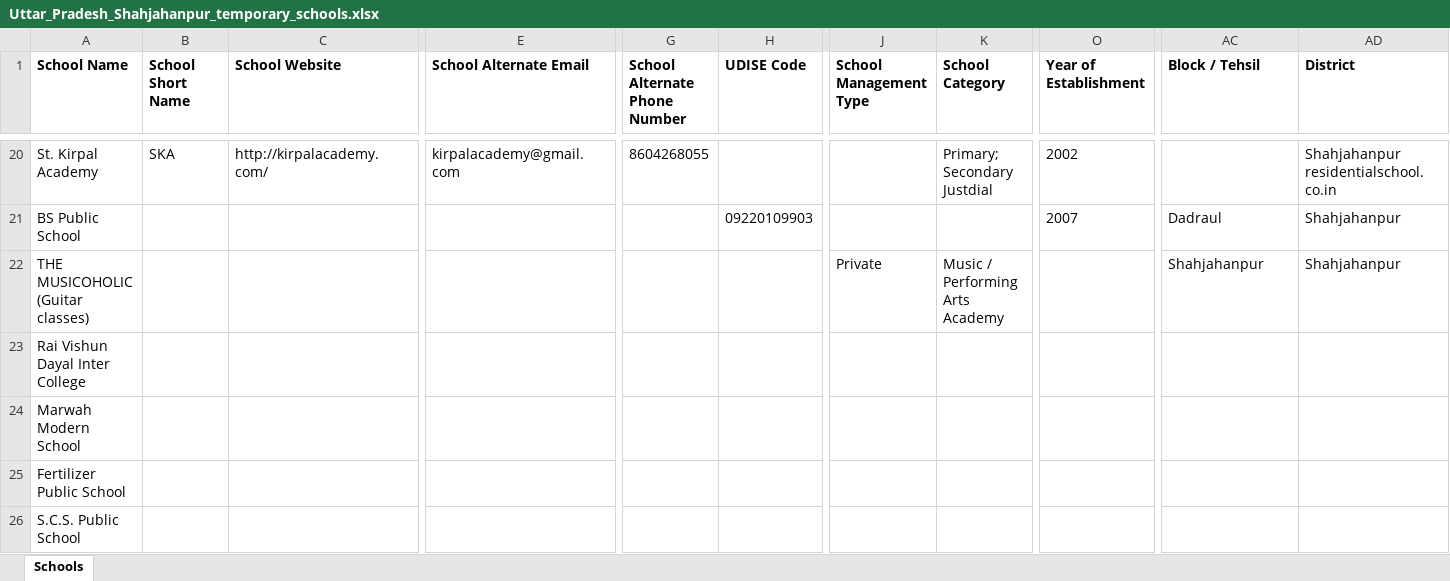
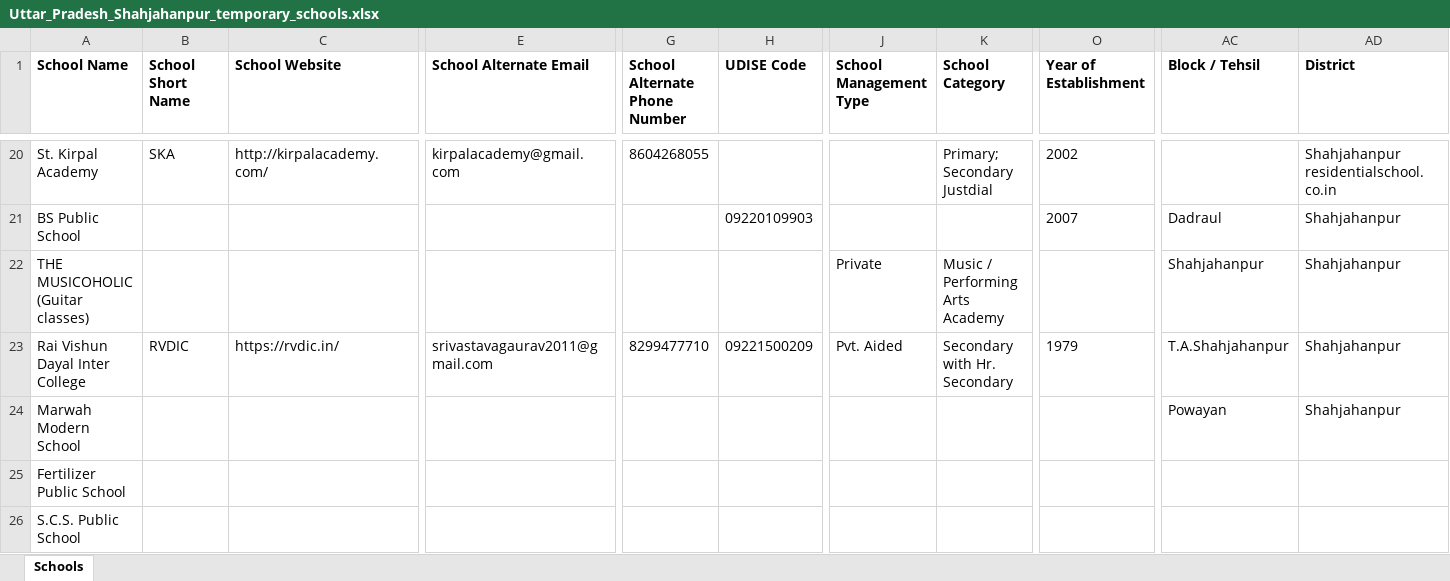
Before and after one commit to anandsagar6/School_Data_Scraper, an Excel workbook: Temp_Data/Uttar_Pradesh_Shahjahanpur_temporary_schools.xlsx, sheet Schools, drawn as a sheet; only a part is shown, gaps mark what is left out; values as stored, in another font and other column widths than the file's, no borders; the diff covers the shown part only; the diff names each change by its address in the sheet, - before the commit and + after, or states it on an @@ line.

```diff
--- a/Temp_Data/Uttar_Pradesh_Shahjahanpur_temporary_schools.xlsx (sheet Schools)
+++ b/Temp_Data/Uttar_Pradesh_Shahjahanpur_temporary_schools.xlsx (sheet Schools)
-B23 (School Short Name): (empty)
+B23 (School Short Name): RVDIC
-C23 (School Website): (empty)
+C23 (School Website): https://rvdic.in/
-E23 (School Alternate Email): (empty)
+E23 (School Alternate Email): srivastavagaurav2011@gmail.com
-G23 (School Alternate Phone Number): (empty)
+G23 (School Alternate Phone Number): 8299477710
-H23 (UDISE Code): (empty)
+H23 (UDISE Code): 09221500209
-J23 (School Management Type): (empty)
+J23 (School Management Type): Pvt. Aided
-K23 (School Category): (empty)
+K23 (School Category): Secondary with Hr. Secondary
-O23 (Year of Establishment): (empty)
+O23 (Year of Establishment): 1979
-AC23 (Block / Tehsil): (empty)
+AC23 (Block / Tehsil): T.A.Shahjahanpur
-AD23:AD24 (District): (empty)
+AD23:AD24 (District): Shahjahanpur
-AC24 (Block / Tehsil): (empty)
+AC24 (Block / Tehsil): Powayan
```
Also changed, not shown: 14 edited cells elsewhere in this sheet, Excel_Data/current_data.xlsx, Excel_Data/master_data.xlsx, 1 other file.
